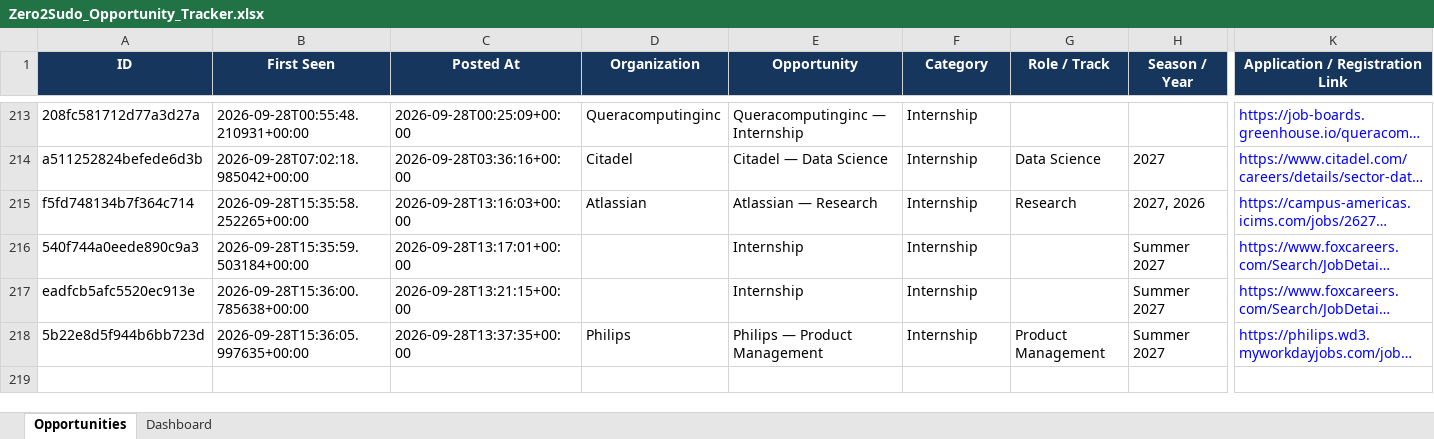
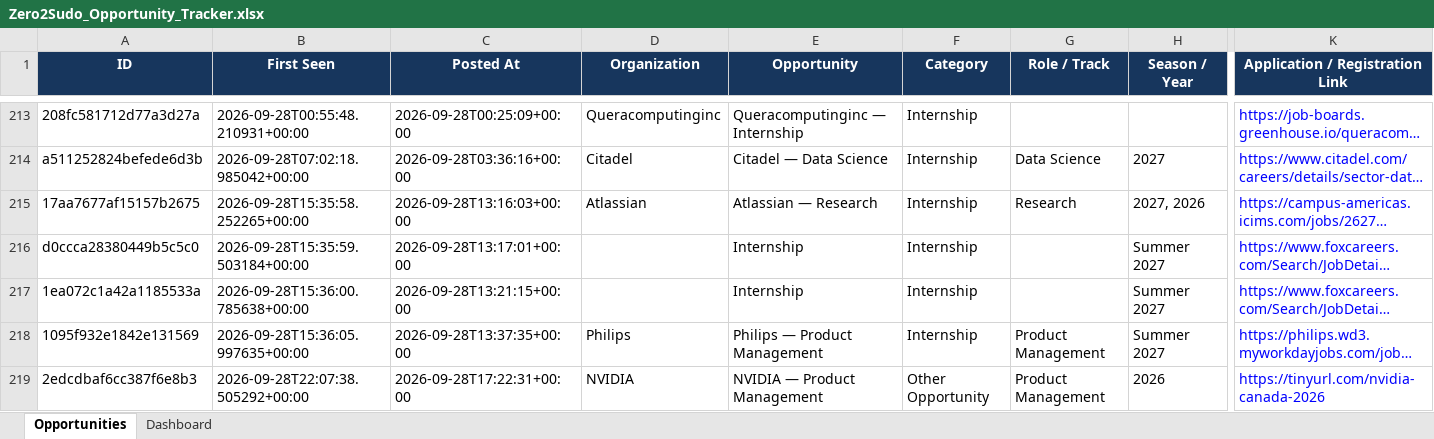
Before and after one commit to koolestasian/drop-radar, an Excel workbook: Zero2Sudo_Opportunity_Tracker.xlsx, sheet Opportunities, drawn as a sheet; only a part is shown, gaps mark what is left out; long unchanged cells end in …; values as stored, in another font and other column widths than the file's, no borders; rows hold the shown columns only; the diff covers the shown part only; the diff names each change by its address in the sheet, - before the commit and + after, or states it on an @@ line.

```diff
--- a/Zero2Sudo_Opportunity_Tracker.xlsx (sheet Opportunities)
+++ b/Zero2Sudo_Opportunity_Tracker.xlsx (sheet Opportunities)
-A215 (ID): f5fd748134b7f364c714
+A215 (ID): 17aa7677af15157b2675
-A216 (ID): 540f744a0eede890c9a3
+A216 (ID): d0ccca28380449b5c5c0
-A217 (ID): eadfcb5afc5520ec913e
+A217 (ID): 1ea072c1a42a1185533a
-A218 (ID): 5b22e8d5f944b6bb723d
+A218 (ID): 1095f932e1842e131569
+row 219: 2edcdbaf6cc387f6e8b3 | 2026-09-28T22:07:38.505292+00:00 | 2026-09-28T17:22:31+00:00 | NVIDIA | NVIDIA — Product Management | Other Opportunity | Product Management | 2026 | https://tinyurl.com/nvidia-canada-2026
```
Also changed, not shown: 12 added rows elsewhere in this sheet, 3 other files.
